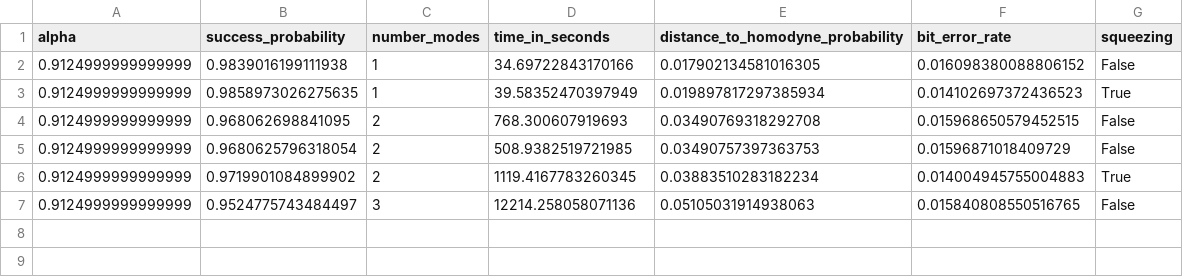
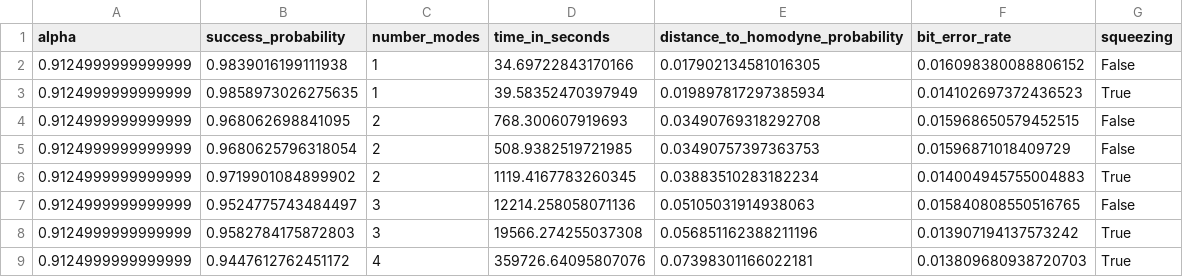
Before and after one commit to iamtxena/coherent-state-discrimination, a CSV file: examples/results/globals/alphas/global_results0.91.csv, drawn as a sheet; the diff names each change by its address in the sheet, - before the commit and + after, or states it on an @@ line.

```diff
--- a/examples/results/globals/alphas/global_results0.91.csv
+++ b/examples/results/globals/alphas/global_results0.91.csv
+row 8: 0.9124999999999999 | 0.9582784175872803 | 3 | 19566.274255037308 | 0.056851162388211196 | 0.013907194137573242 | True
+row 9: 0.9124999999999999 | 0.9447612762451172 | 4 | 359726.64095807076 | 0.07398301166022181 | 0.013809680938720703 | True
```
Also changed, not shown: examples/results/globals/alphas/global_results0.1.csv, examples/results/globals/alphas/global_results1.08.csv, 19 other files.
